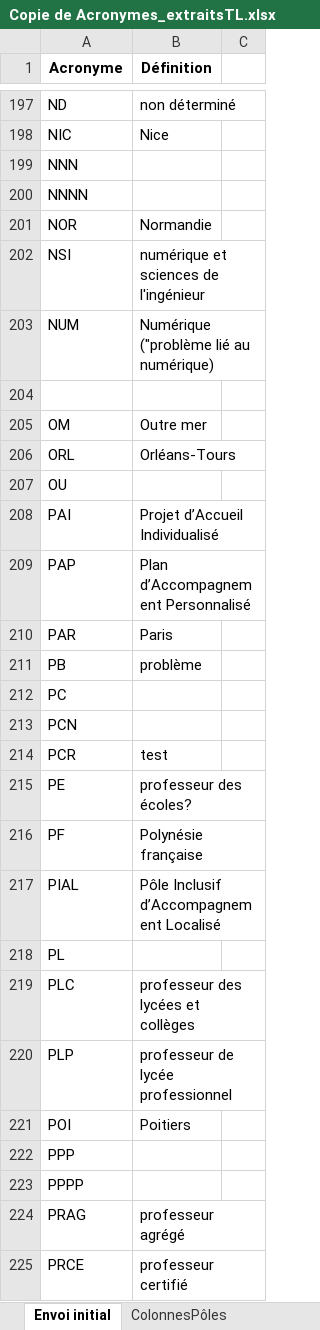
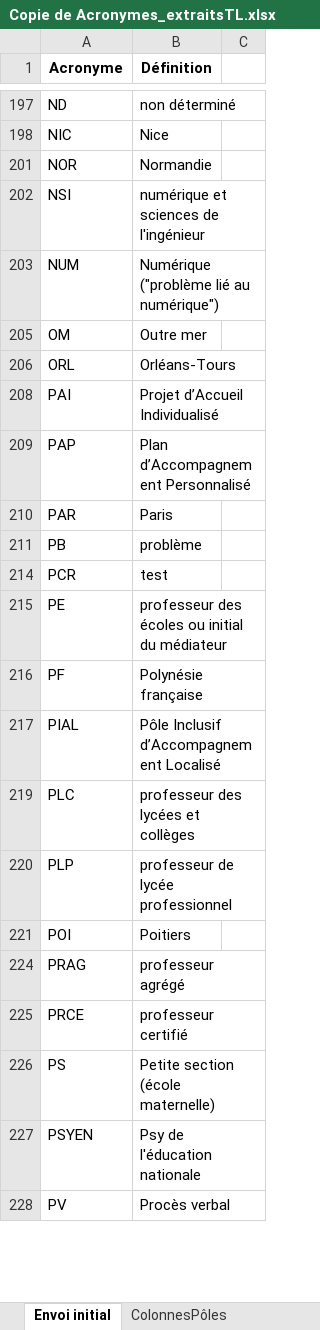
Before and after one commit to PaulNouailledegorce/POC-Education-Nationale, an Excel workbook: Excel et data/Copie de Acronymes_extraitsTL.xlsx, sheet Envoi initial, drawn as a sheet; only a part is shown, gaps mark what is left out; the shorter side is filled out with more unchanged rows; values as stored, in another font and other column widths than the file's, no borders; the diff covers the shown part only; the diff names each change by its address in the sheet, - before the commit and + after, or states it on an @@ line.

```diff
--- a/Excel et data/Copie de Acronymes_extraitsTL.xlsx (sheet Envoi initial)
+++ b/Excel et data/Copie de Acronymes_extraitsTL.xlsx (sheet Envoi initial)
@@ row 199 hidden: NNN @@
@@ row 200 hidden: NNNN @@
-B203 (Définition): Numérique ("problème lié au numérique)
+B203 (Définition): Numérique ("problème lié au numérique")
-row 204: (empty)
@@ row 207 hidden: OU @@
@@ row 212 hidden: PC @@
@@ row 213 hidden: PCN @@
-B215 (Définition): professeur des écoles?
+B215 (Définition): professeur des écoles ou initial du médiateur
@@ row 218 hidden: PL @@
@@ row 222 hidden: PPP @@
@@ row 223 hidden: PPPP @@
```
Also changed, not shown: 9 removed rows, 50 hidden or unhidden rows, 7 edited cells and merged cells elsewhere in this sheet, 4 other files.
